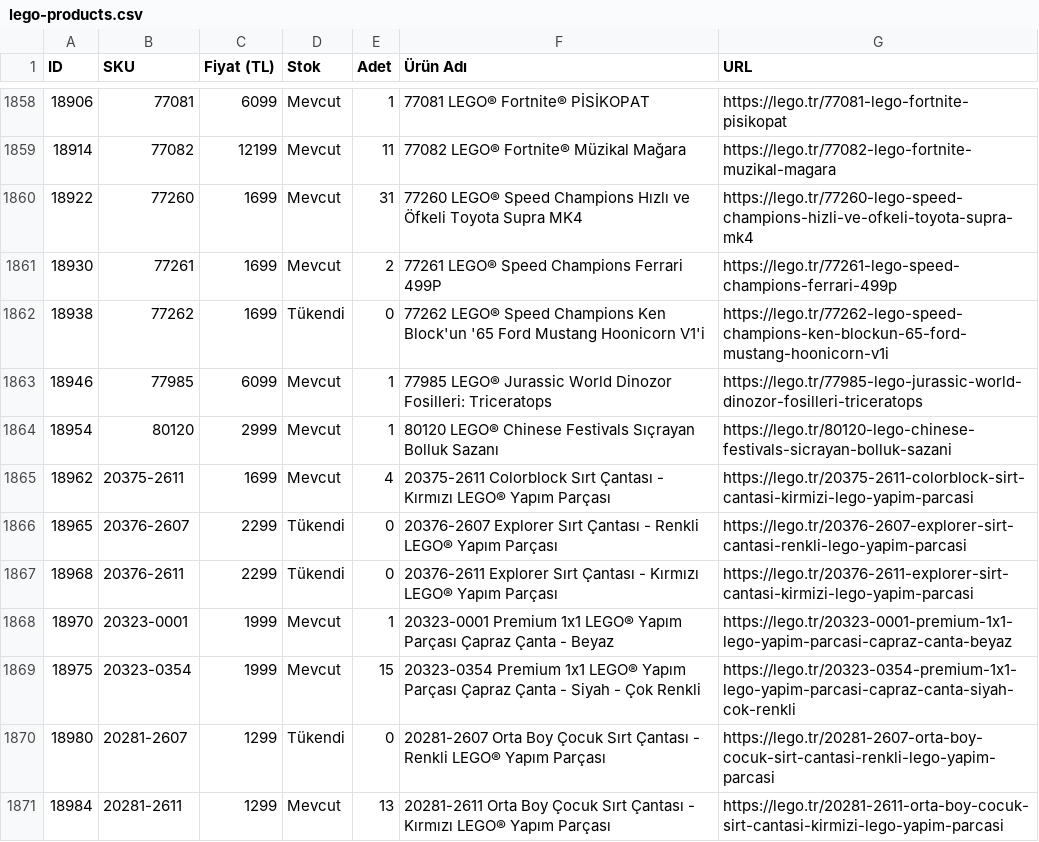
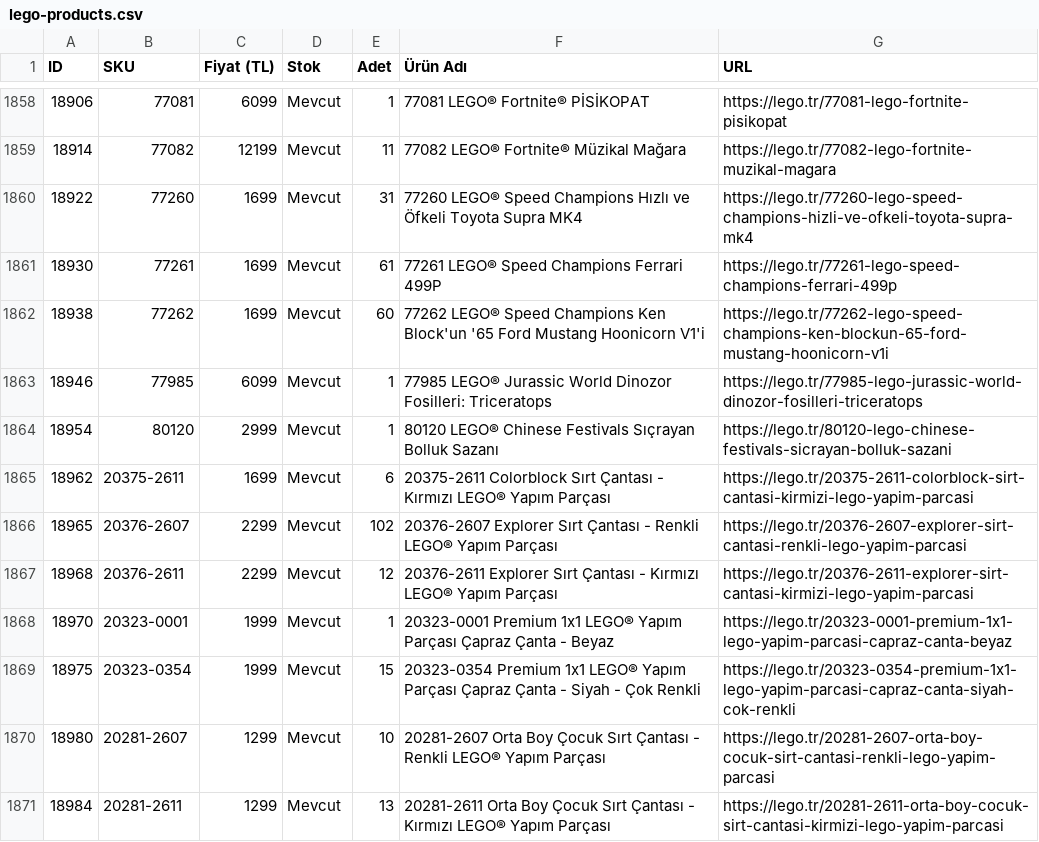
Before and after one commit to mehranyavari/woocommerce-stock-scraper, a CSV file: output/lego-products.csv, drawn as a sheet; only a part is shown, gaps mark what is left out; the diff covers the shown part only.

```diff
--- a/output/lego-products.csv
+++ b/output/lego-products.csv
@@ -1860,12 +1860,12 @@ ID,SKU,Fiyat (TL),Stok,Adet,Ürün Adı,URL
 18922,77260,1699,Mevcut,31,"77260 LEGO® Speed Champions Hızlı ve Öfkeli Toyota Supra MK4","https://lego.tr/77260-lego-speed-champions-hizli-ve-ofkeli-toyota-supra-mk4"
-18930,77261,1699,Mevcut,2,"77261 LEGO® Speed Champions Ferrari 499P","https://lego.tr/77261-lego-speed-champions-ferrari-499p"
-18938,77262,1699,Tükendi,0,"77262 LEGO® Speed Champions Ken Block'un '65 Ford Mustang Hoonicorn V1'i","https://lego.tr/77262-lego-speed-champions-ken-blockun-65-ford-mustang-hoonicorn-v1i"
+18930,77261,1699,Mevcut,61,"77261 LEGO® Speed Champions Ferrari 499P","https://lego.tr/77261-lego-speed-champions-ferrari-499p"
+18938,77262,1699,Mevcut,60,"77262 LEGO® Speed Champions Ken Block'un '65 Ford Mustang Hoonicorn V1'i","https://lego.tr/77262-lego-speed-champions-ken-blockun-65-ford-mustang-hoonicorn-v1i"
 18946,77985,6099,Mevcut,1,"77985 LEGO® Jurassic World Dinozor Fosilleri: Triceratops","https://lego.tr/77985-lego-jurassic-world-dinozor-fosilleri-triceratops"
 18954,80120,2999,Mevcut,1,"80120 LEGO® Chinese Festivals Sıçrayan Bolluk Sazanı","https://lego.tr/80120-lego-chinese-festivals-sicrayan-bolluk-sazani"
-18962,20375-2611,1699,Mevcut,4,"20375-2611 Colorblock Sırt Çantası - Kırmızı LEGO® Yapım Parçası","https://lego.tr/20375-2611-colorblock-sirt-cantasi-kirmizi-lego-yapim-parcasi"
-18965,20376-2607,2299,Tükendi,0,"20376-2607 Explorer Sırt Çantası - Renkli LEGO® Yapım Parçası","https://lego.tr/20376-2607-explorer-sirt-cantasi-renkli-lego-yapim-parcasi"
-18968,20376-2611,2299,Tükendi,0,"20376-2611 Explorer Sırt Çantası - Kırmızı LEGO® Yapım Parçası","https://lego.tr/20376-2611-explorer-sirt-cantasi-kirmizi-lego-yapim-parcasi"
+18962,20375-2611,1699,Mevcut,6,"20375-2611 Colorblock Sırt Çantası - Kırmızı LEGO® Yapım Parçası","https://lego.tr/20375-2611-colorblock-sirt-cantasi-kirmizi-lego-yapim-parcasi"
+18965,20376-2607,2299,Mevcut,102,"20376-2607 Explorer Sırt Çantası - Renkli LEGO® Yapım Parçası","https://lego.tr/20376-2607-explorer-sirt-cantasi-renkli-lego-yapim-parcasi"
+18968,20376-2611,2299,Mevcut,12,"20376-2611 Explorer Sırt Çantası - Kırmızı LEGO® Yapım Parçası","https://lego.tr/20376-2611-explorer-sirt-cantasi-kirmizi-lego-yapim-parcasi"
 18970,20323-0001,1999,Mevcut,1,"20323-0001 Premium 1x1 LEGO® Yapım Parçası Çapraz Çanta - Beyaz","https://lego.tr/20323-0001-premium-1x1-lego-yapim-parcasi-capraz-canta-beyaz"
 18975,20323-0354,1999,Mevcut,15,"20323-0354 Premium 1x1 LEGO® Yapım Parçası Çapraz Çanta - Siyah - Çok Renkli","https://lego.tr/20323-0354-premium-1x1-lego-yapim-parcasi-capraz-canta-siyah-cok-renkli"
-18980,20281-2607,1299,Tükendi,0,"20281-2607 Orta Boy Çocuk Sırt Çantası - Renkli LEGO® Yapım Parçası","https://lego.tr/20281-2607-orta-boy-cocuk-sirt-cantasi-renkli-lego-yapim-parcasi"
+18980,20281-2607,1299,Mevcut,10,"20281-2607 Orta Boy Çocuk Sırt Çantası - Renkli LEGO® Yapım Parçası","https://lego.tr/20281-2607-orta-boy-cocuk-sirt-cantasi-renkli-lego-yapim-parcasi"
 18984,20281-2611,1299,Mevcut,13,"20281-2611 Orta Boy Çocuk Sırt Çantası - Kırmızı LEGO® Yapım Parçası","https://lego.tr/20281-2611-orta-boy-cocuk-sirt-cantasi-kirmizi-lego-yapim-parcasi"
```
Also changed, not shown: 158 edited cells elsewhere in this file, 3 other files.
